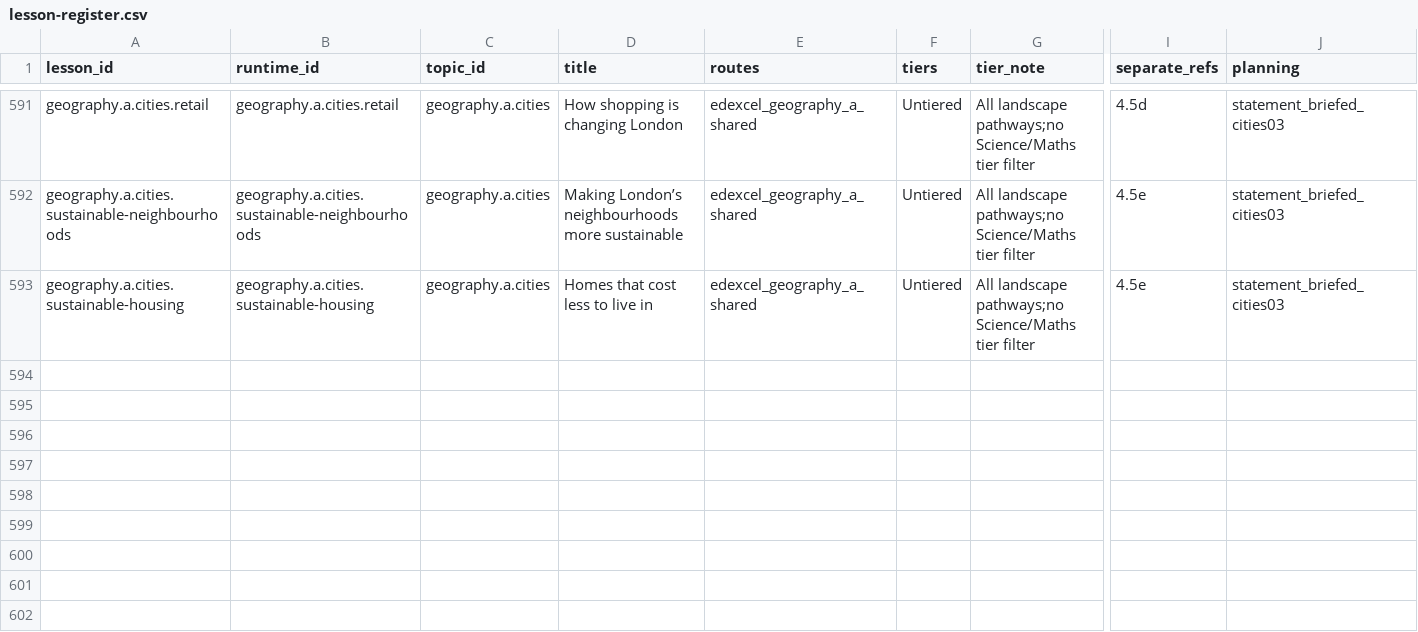
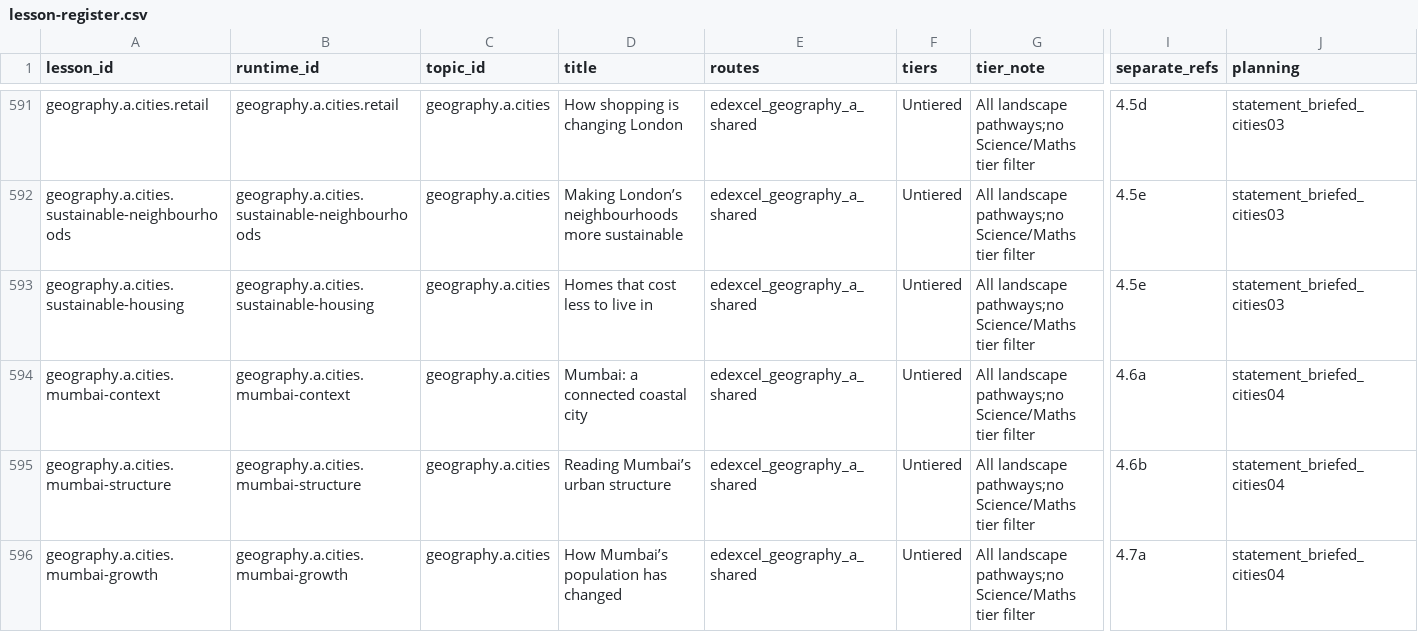
Before and after one commit to adamscourfield/crashcourse, a CSV file: curriculum/lesson-register.csv, drawn as a sheet; only a part is shown, gaps mark what is left out; rows hold the shown columns only; the diff covers the shown part only; the diff names each change by its address in the sheet, - before the commit and + after, or states it on an @@ line.

Commit message:
Add five Mumbai geography lessons with authentic satellite evidence

```diff
--- a/curriculum/lesson-register.csv
+++ b/curriculum/lesson-register.csv
+row 594: geography.a.cities.mumbai-context | geography.a.cities.mumbai-context | geography.a.cities | Mumbai: a connected coastal city | edexcel_geography_a_shared | Untiered | All landscape pathways;no Science/Maths tier filter | 4.6a | statement_briefed_cities04
+row 595: geography.a.cities.mumbai-structure | geography.a.cities.mumbai-structure | geography.a.cities | Reading Mumbai’s urban structure | edexcel_geography_a_shared | Untiered | All landscape pathways;no Science/Maths tier filter | 4.6b | statement_briefed_cities04
+row 596: geography.a.cities.mumbai-growth | geography.a.cities.mumbai-growth | geography.a.cities | How Mumbai’s population has changed | edexcel_geography_a_shared | Untiered | All landscape pathways;no Science/Maths tier filter | 4.7a | statement_briefed_cities04
```
Also changed, not shown: 2 added rows and 10 edited cells elsewhere in this file, curriculum/geography-a-integrated-skills.csv, curriculum/geography-a-requirements.csv, 22 other files.
